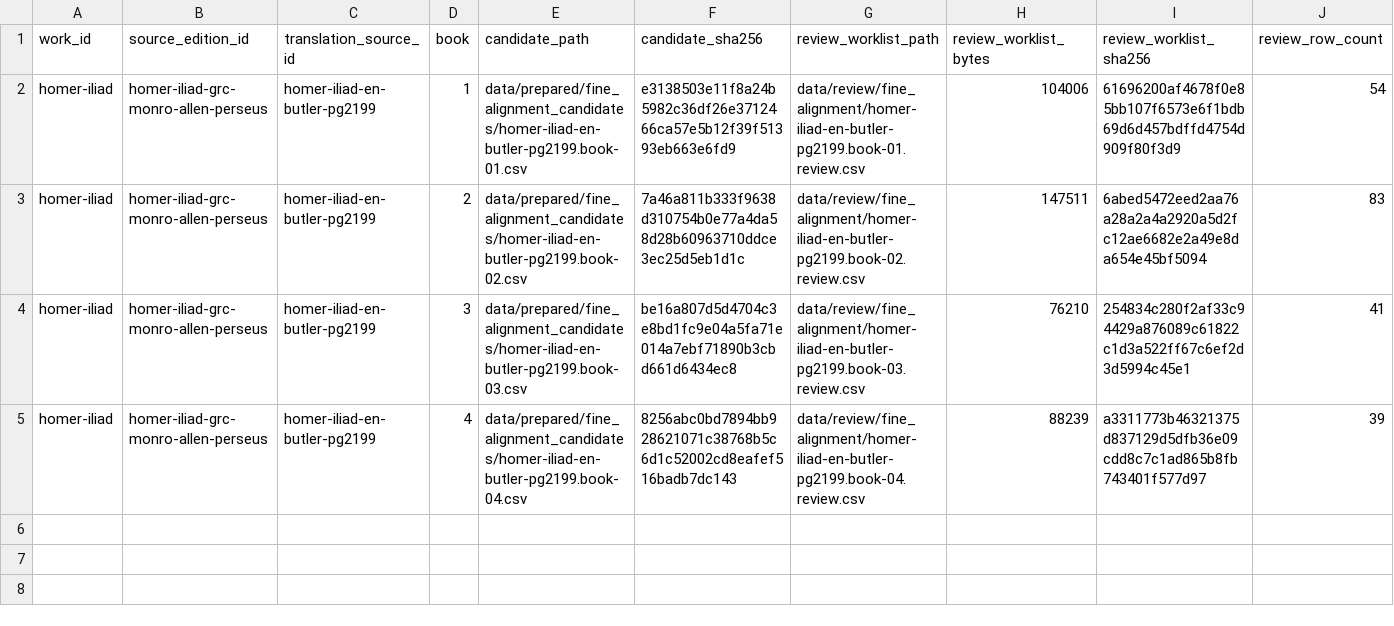
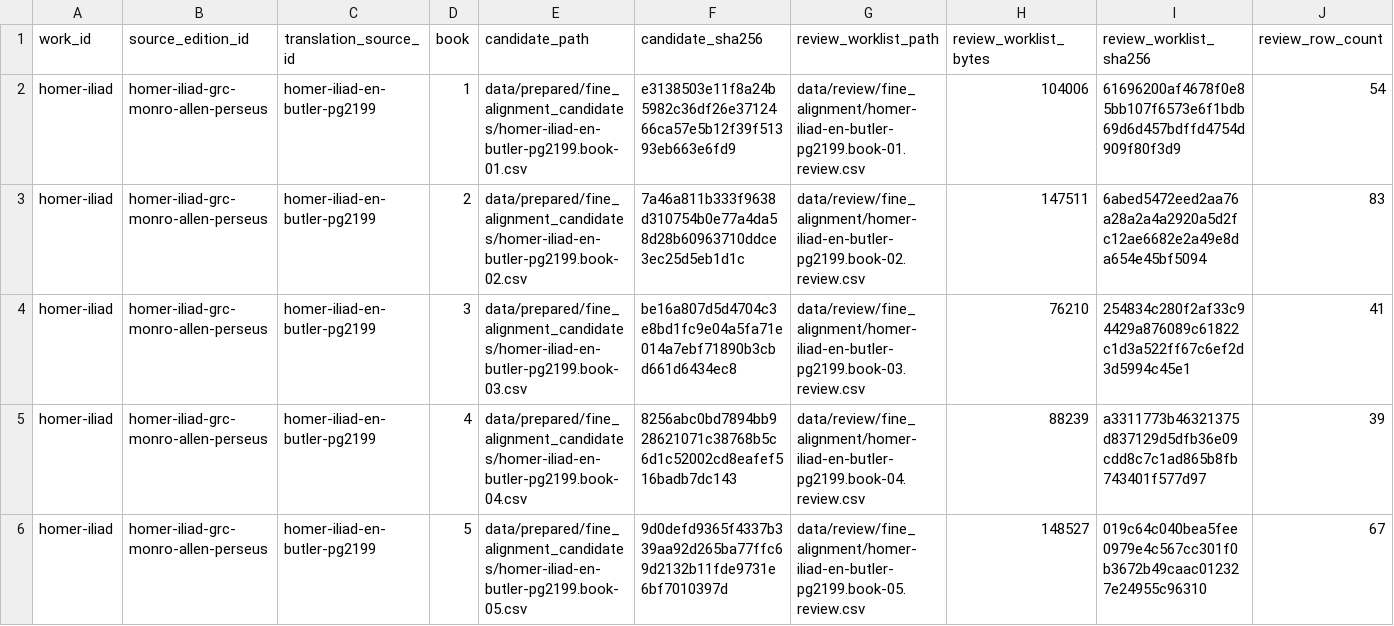
Before and after one commit to solresol/wordspend, a CSV file: data/review/fine_alignment_worklists.csv, drawn as a sheet; only a part is shown; rows hold the shown columns only; the diff names each change by its address in the sheet, - before the commit and + after, or states it on an @@ line.

Commit message:
Prepare Butler Book 5 alignment review queue

```diff
--- a/data/review/fine_alignment_worklists.csv
+++ b/data/review/fine_alignment_worklists.csv
+row 6: homer-iliad | homer-iliad-grc-monro-allen-perseus | homer-iliad-en-butler-pg2199 | 5 | data/prepared/fine_alignment_candidates/homer-iliad-en-butler-pg2199.book-05.csv | 9d0defd9365f4337b339aa92d265ba77ffc69d2132b11fde9731e6bf7010397d | data/review/fine_alignment/homer-iliad-en-butler-pg2199.book-05.review.csv | 148527 | 019c64c040bea5fee0979e4c567cc301f0b3672b49caac012327e24955c96310 | 67
```
Also changed, not shown: data/prepared/fine_alignment_candidates.csv, 7 other files.
